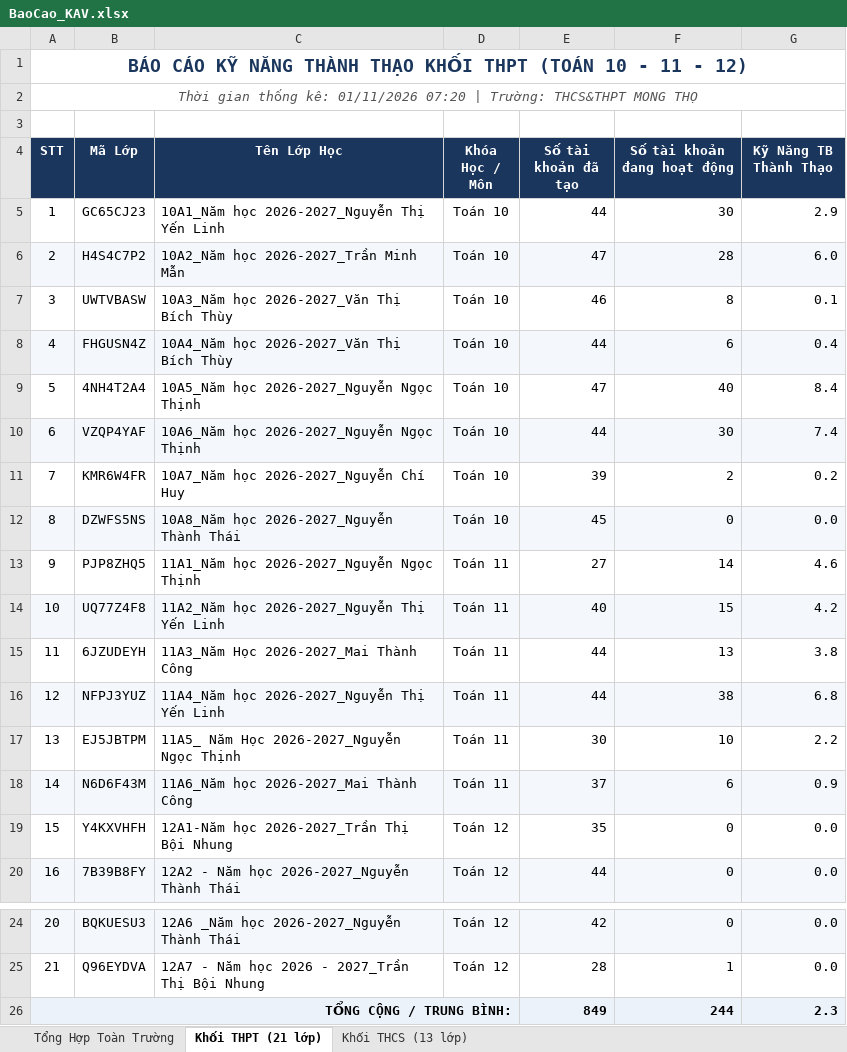
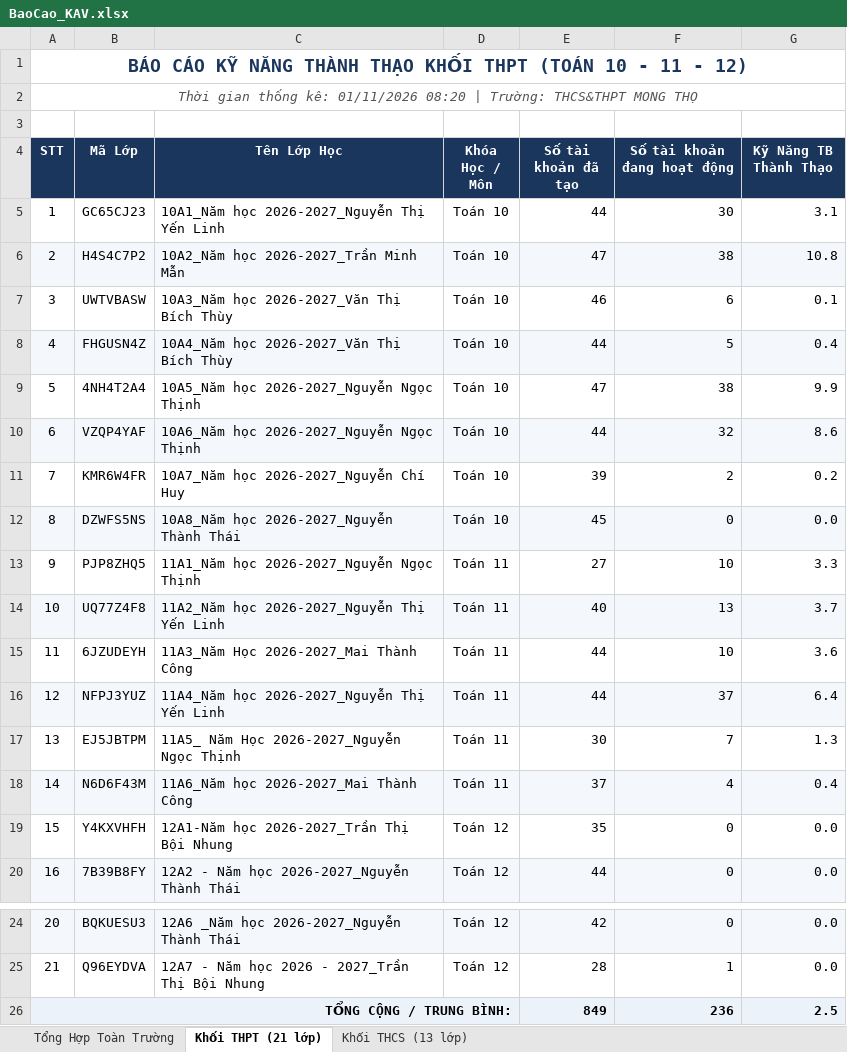
Before and after one commit to thanhthaiagu/kav-report, an Excel workbook: BaoCao_KAV.xlsx, sheet Khối THPT (21 lớp), drawn as a sheet; only a part is shown, gaps mark what is left out; values as stored, in another font and other column widths than the file's, no borders; the diff names each change by its address in the sheet, - before the commit and + after, or states it on an @@ line.

Commit message:
Cập nhật báo cáo Excel cả 2 tài khoản THCS & THPT

```diff
--- a/BaoCao_KAV.xlsx (sheet Khối THPT (21 lớp))
+++ b/BaoCao_KAV.xlsx (sheet Khối THPT (21 lớp))
-A2 (STT): …kê: 01/11/2026 07:20 | Trường:…
+A2 (STT): …kê: 01/11/2026 08:20 | Trường:…
-G5 (Kỹ Năng TB Thành Thạo): 2.9
+G5 (Kỹ Năng TB Thành Thạo): 3.1
-F6 (Số tài khoản đang hoạt động): 28
+F6 (Số tài khoản đang hoạt động): 38
-G6 (Kỹ Năng TB Thành Thạo): 6.0
+G6 (Kỹ Năng TB Thành Thạo): 10.8
-F7 (Số tài khoản đang hoạt động): 8
+F7 (Số tài khoản đang hoạt động): 6
-F8 (Số tài khoản đang hoạt động): 6
+F8 (Số tài khoản đang hoạt động): 5
-F9 (Số tài khoản đang hoạt động): 40
+F9 (Số tài khoản đang hoạt động): 38
-G9 (Kỹ Năng TB Thành Thạo): 8.4
+G9 (Kỹ Năng TB Thành Thạo): 9.9
-F10 (Số tài khoản đang hoạt động): 30
+F10 (Số tài khoản đang hoạt động): 32
-G10 (Kỹ Năng TB Thành Thạo): 7.4
+G10 (Kỹ Năng TB Thành Thạo): 8.6
-F13 (Số tài khoản đang hoạt động): 14
+F13 (Số tài khoản đang hoạt động): 10
-G13 (Kỹ Năng TB Thành Thạo): 4.6
+G13 (Kỹ Năng TB Thành Thạo): 3.3
-F14 (Số tài khoản đang hoạt động): 15
+F14 (Số tài khoản đang hoạt động): 13
-G14 (Kỹ Năng TB Thành Thạo): 4.2
+G14 (Kỹ Năng TB Thành Thạo): 3.7
-F15 (Số tài khoản đang hoạt động): 13
+F15 (Số tài khoản đang hoạt động): 10
-G15 (Kỹ Năng TB Thành Thạo): 3.8
+G15 (Kỹ Năng TB Thành Thạo): 3.6
-F16 (Số tài khoản đang hoạt động): 38
+F16 (Số tài khoản đang hoạt động): 37
-G16 (Kỹ Năng TB Thành Thạo): 6.8
+G16 (Kỹ Năng TB Thành Thạo): 6.4
-F17 (Số tài khoản đang hoạt động): 10
+F17 (Số tài khoản đang hoạt động): 7
-G17 (Kỹ Năng TB Thành Thạo): 2.2
+G17 (Kỹ Năng TB Thành Thạo): 1.3
-F18 (Số tài khoản đang hoạt động): 6
+F18 (Số tài khoản đang hoạt động): 4
-G18 (Kỹ Năng TB Thành Thạo): 0.9
+G18 (Kỹ Năng TB Thành Thạo): 0.4
-F26 (Số tài khoản đang hoạt động): 244
+F26 (Số tài khoản đang hoạt động): 236
-G26 (Kỹ Năng TB Thành Thạo): 2.3
+G26 (Kỹ Năng TB Thành Thạo): 2.5
```
Also changed, not shown: sheet Tổng Hợp Toàn Trường, sheet Khối THCS (13 lớp).
